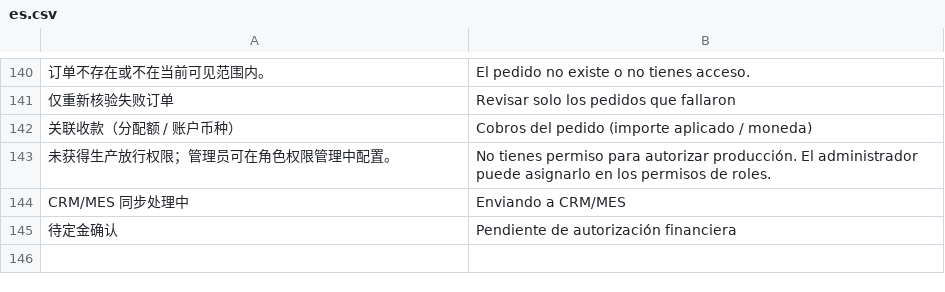
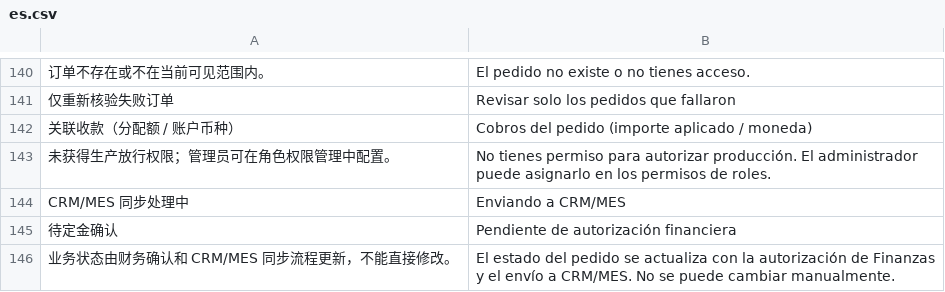
Before and after one commit to yueweiit/DeepLinkERP, a CSV file: crm_integration/translations/es.csv, drawn as a sheet; only a part is shown, gaps mark what is left out; the diff names each change by its address in the sheet, - before the commit and + after, or states it on an @@ line.

```diff
--- a/crm_integration/translations/es.csv
+++ b/crm_integration/translations/es.csv
+row 146: 业务状态由财务确认和 CRM/MES 同步流程更新，不能直接修改。 | El estado del pedido se actualiza con la autorización de Finanzas y el envío a CRM/MES. No se puede cambiar manualmente.
```
Also changed, not shown: crm_integration/translations/zh.csv, 8 other files.
